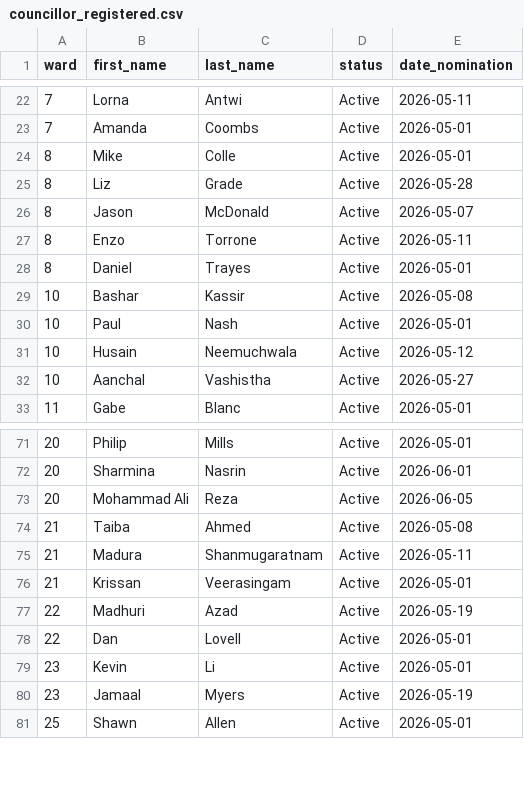
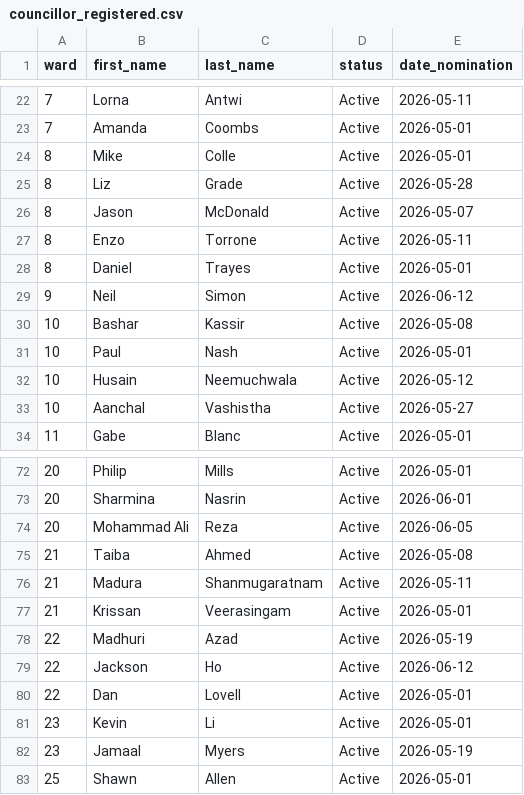
Before and after one commit to alexwolson/toronto-election-poll-tracker-data, a CSV file: data/processed/councillor_registered.csv, drawn as a sheet; only a part is shown, gaps mark what is left out.

```diff
--- a/data/processed/councillor_registered.csv
+++ b/data/processed/councillor_registered.csv
@@ -28,2 +28,3 @@ ward,first_name,last_name,status,date_nomination
 8,Daniel,Trayes,Active,2026-05-01
+9,Neil,Simon,Active,2026-06-12
 10,Bashar,Kassir,Active,2026-05-08
@@ -77,2 +78,3 @@ ward,first_name,last_name,status,date_nomination
 22,Madhuri,Azad,Active,2026-05-19
+22,Jackson,Ho,Active,2026-06-12
 22,Dan,Lovell,Active,2026-05-01
```
Also changed, not shown: data/processed/challengers.csv, data/raw/candidates/councillor_registered.csv, 19 other files.
